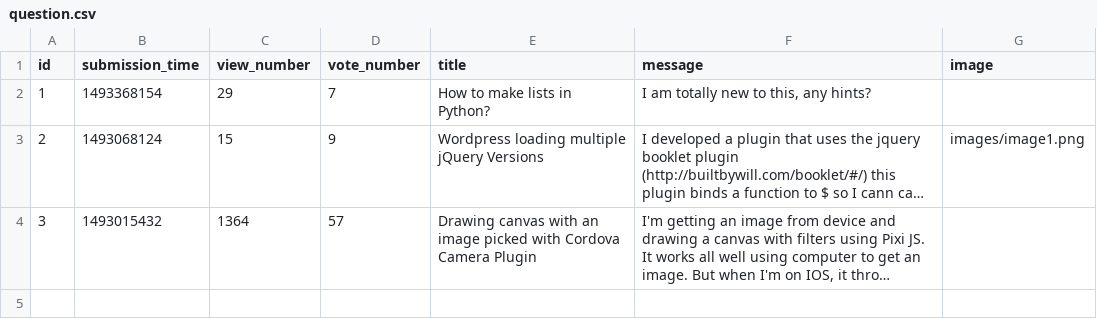
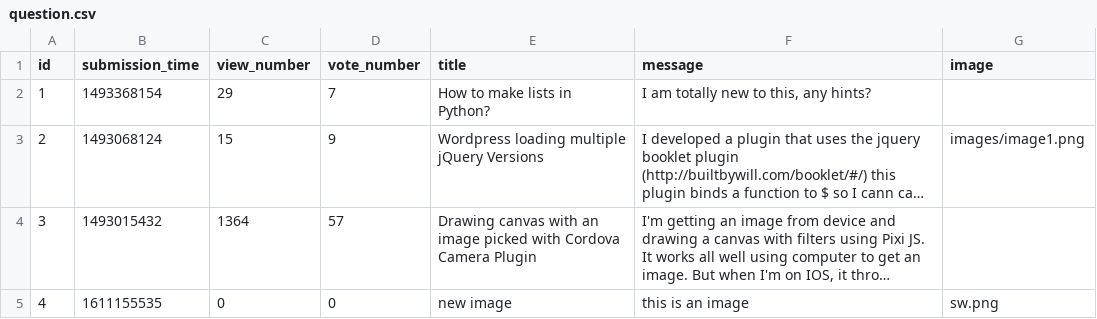
Before and after one commit to zsofiam/ask-mate-3-python, a CSV file: sample_data/question.csv, drawn as a sheet; long unchanged cells end in …; the diff names each change by its address in the sheet, - before the commit and + after, or states it on an @@ line.

Commit message:
add image to new question

```diff
--- a/sample_data/question.csv
+++ b/sample_data/question.csv
+row 5: 4 | 1611155535 | 0 | 0 | new image | this is an image | sw.png
```
Also changed, not shown: 9 other files.
